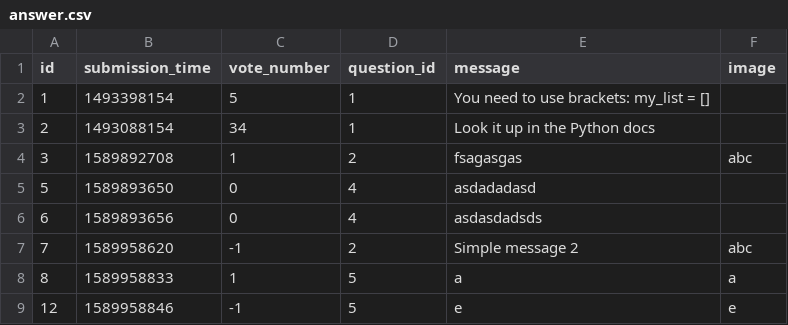
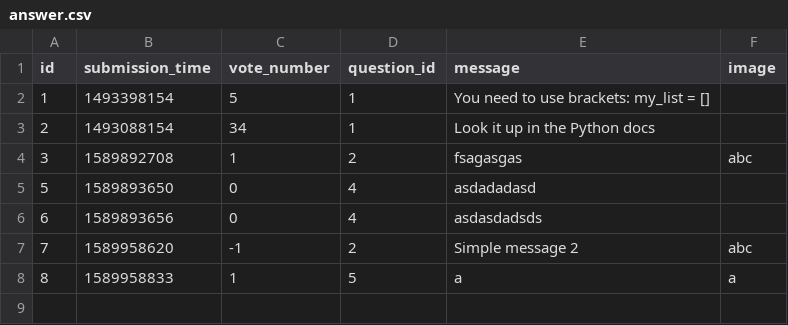
Before and after one commit to kasia-gra/ask_mate, a CSV file: sample_data/answer.csv, drawn as a sheet.

```diff
--- a/sample_data/answer.csv
+++ b/sample_data/answer.csv
@@ -8,2 +8 @@ id,submission_time,vote_number,question_id,message,image
 8,1589958833,1,5,a,a
-12,1589958846,-1,5,e,e
```
Also changed, not shown: 2 other files.
